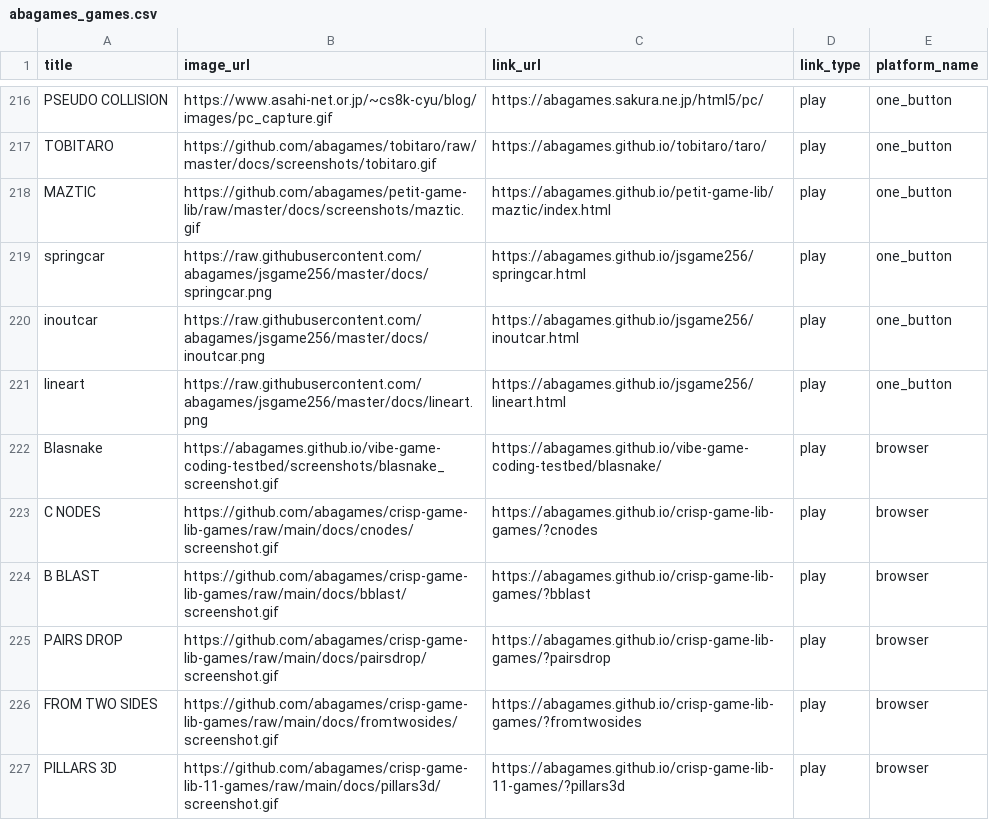
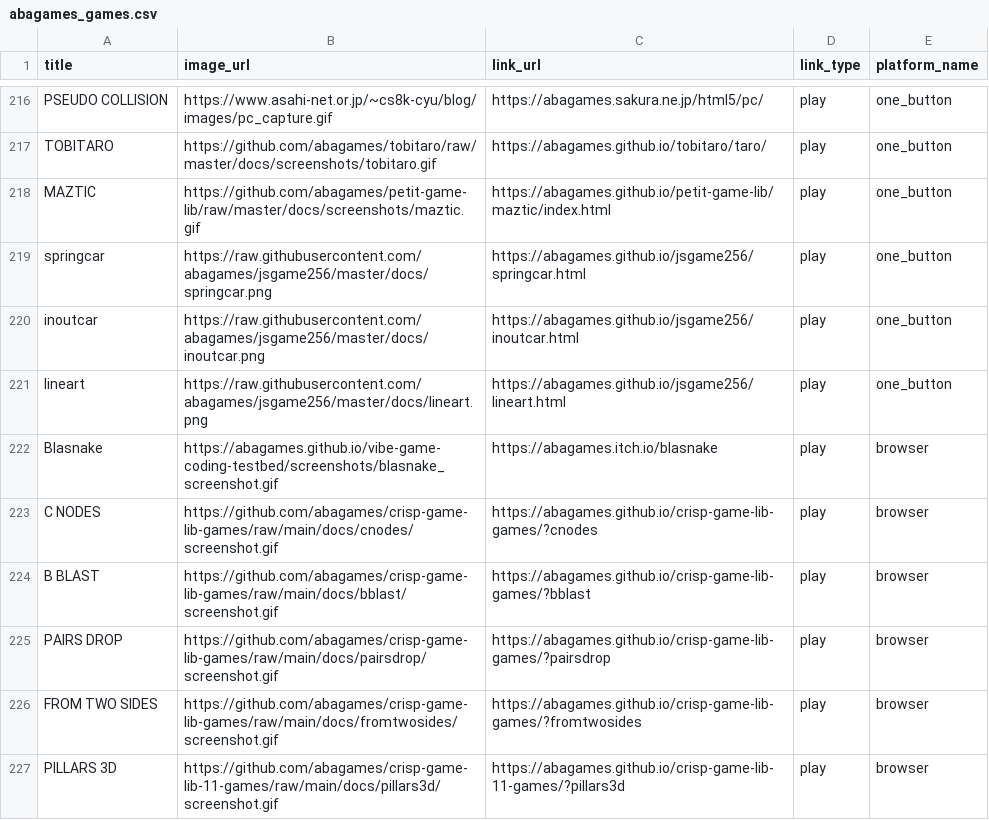
Before and after one commit to abagames/games-web-pages, a CSV file: src/abagames_games.csv, drawn as a sheet; only a part is shown, gaps mark what is left out.

Commit message:
Update blasnake URL

```diff
--- a/src/abagames_games.csv
+++ b/src/abagames_games.csv
@@ -221,3 +221,3 @@ inoutcar,https://raw.githubusercontent.com/abagames/jsgame256/master/docs/inoutc
 lineart,https://raw.githubusercontent.com/abagames/jsgame256/master/docs/lineart.png,https://abagames.github.io/jsgame256/lineart.html,play,one_button
-Blasnake,https://abagames.github.io/vibe-game-coding-testbed/screenshots/blasnake_screenshot.gif,https://abagames.github.io/vibe-game-coding-testbed/blasnake/,play,browser
+Blasnake,https://abagames.github.io/vibe-game-coding-testbed/screenshots/blasnake_screenshot.gif,https://abagames.itch.io/blasnake,play,browser
 C NODES,https://github.com/abagames/crisp-game-lib-games/raw/main/docs/cnodes/screenshot.gif,https://abagames.github.io/crisp-game-lib-games/?cnodes,play,browser
```
Also changed, not shown: 2 other files.
